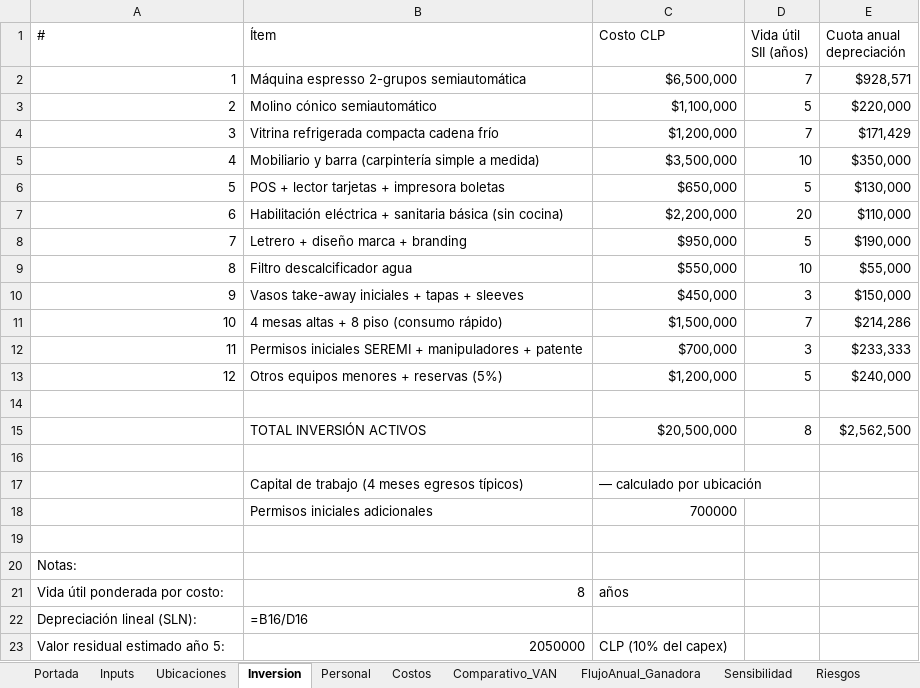
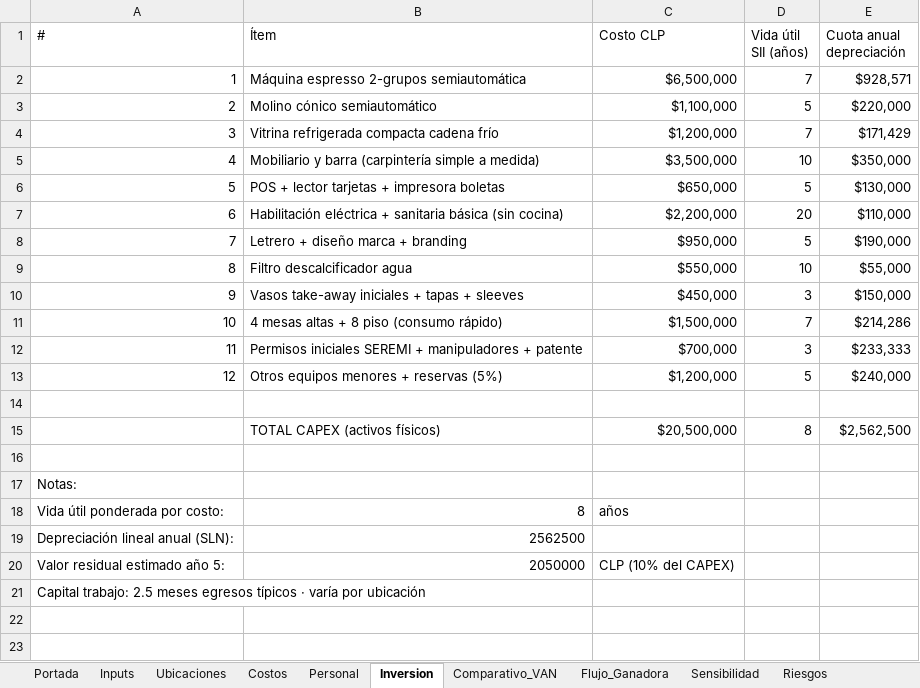
Before and after one commit to mat1dtsc/agente-evaluacion-proyectos, an Excel workbook: public/exports/Analisis_Cafe_Combo_RM.xlsx, sheet Inversion, drawn as a sheet; values as stored, in another font and other column widths than the file's, no borders; removed rows and columns are numbered as before the commit, all else as after; the diff names each change by its address in the sheet, - before the commit and + after, or states it on an @@ line.

```diff
--- a/public/exports/Analisis_Cafe_Combo_RM.xlsx (sheet Inversion)
+++ b/public/exports/Analisis_Cafe_Combo_RM.xlsx (sheet Inversion)
-sheet tab: FlujoAnual_Ganadora
+sheet tab: Flujo_Ganadora
@@ sheet tab order changed: Portada | Inputs | Ubicaciones | Costos | Personal | Inversion | Comparativo_VAN | Flujo_Ganadora | Sensibilidad | Riesgos @@
-B15 (Ítem): TOTAL INVERSIÓN ACTIVOS
+B15 (Ítem): TOTAL CAPEX (activos físicos)
-row 16: (empty)
-row 17:  | Capital de trabajo (4 meses egresos típicos) | — calculado por ubicación
-row 18:  | Permisos iniciales adicionales | 700000
@@ column A (#) renumbered in row 19 @@
-B19 (Ítem): =B16/D16
+B19 (Ítem): 2562500
-C20 (Costo CLP): CLP (10% del capex)
+C20 (Costo CLP): CLP (10% del CAPEX)
+row 21: Capital trabajo: 2.5 meses egresos típicos · varía por ubicación
```
Also changed, not shown: sheet Ubicaciones, sheet Flujo_Ganadora, sheet Sensibilidad, sheet Costos, sheet Portada, sheet Comparativo_VAN, 4 more sheets, 15 other files.
